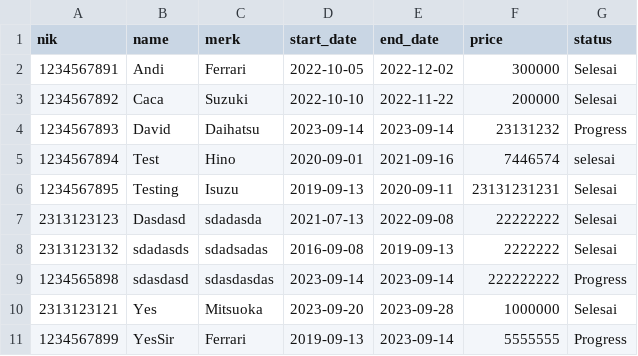
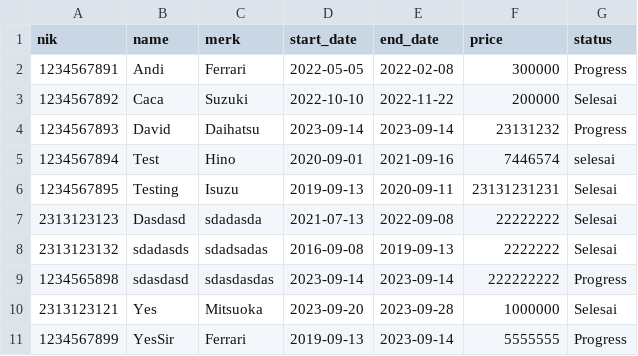
Before and after one commit to davidinations/RentACar, a CSV file: data/data.csv, drawn as a sheet.

```diff
--- a/data/data.csv
+++ b/data/data.csv
@@ -1,3 +1,3 @@
 nik;name;merk;start_date;end_date;price;status
-1234567891;Andi;Ferrari;2022-10-05;2022-12-02;300000;Selesai
+1234567891;Andi;Ferrari;2022-05-05;2022-02-08;300000;Progress
 1234567892;Caca;Suzuki;2022-10-10;2022-11-22;200000;Selesai
```
Also changed, not shown: 1 other file.
